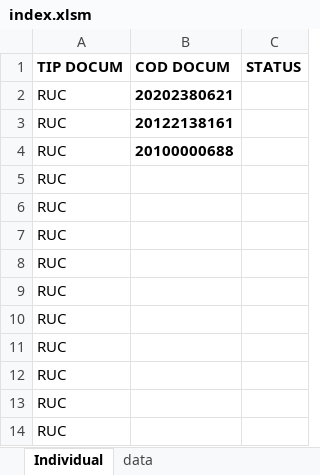
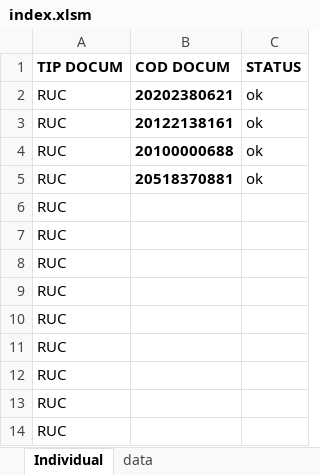
Before and after one commit to acastillom24/webscraping-sunat, an Excel workbook: index.xlsm, sheet Individual, drawn as a sheet; values as stored, in another font and other column widths than the file's, no borders; charts and pictures not drawn; the diff names each change by its address in the sheet, - before the commit and + after, or states it on an @@ line.

```diff
--- a/index.xlsm (sheet Individual)
+++ b/index.xlsm (sheet Individual)
-C2:C5 (STATUS): (empty)
+C2:C5 (STATUS): ok
-B5 (COD DOCUM): (empty)
+B5 (COD DOCUM): 20518370881
```
Also changed, not shown: sheet representantes_legales, sheet data, sheet comprobantes_pago, sheet actividad_economica, sheet sistemas_emision, sheet padrones, other sheet tabs, charts or pictures.
